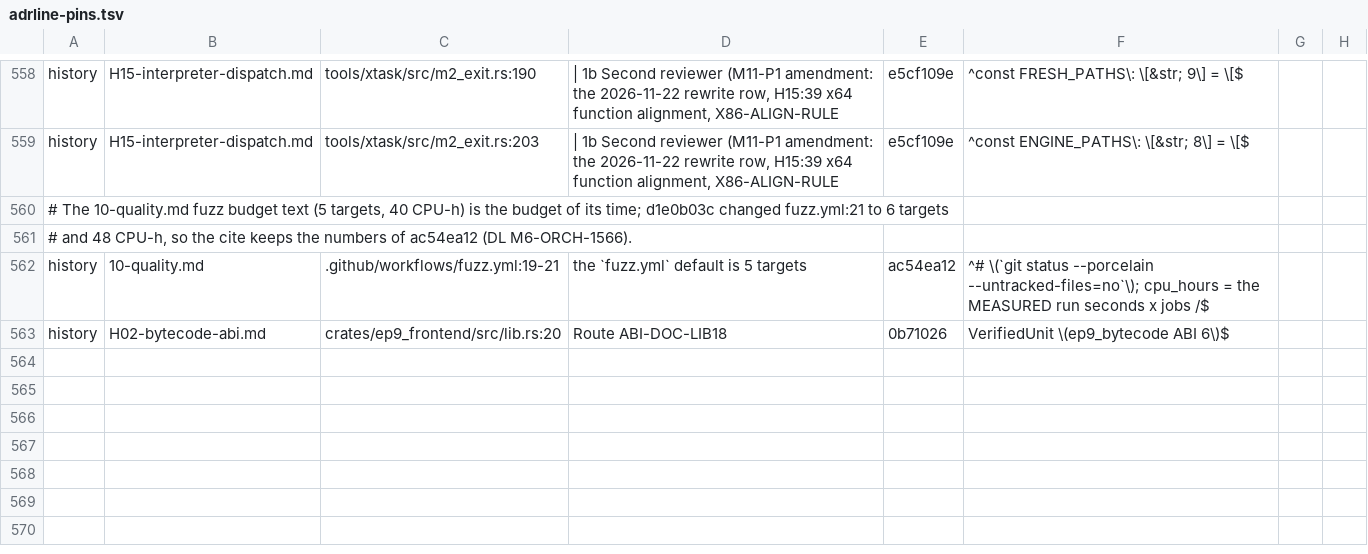
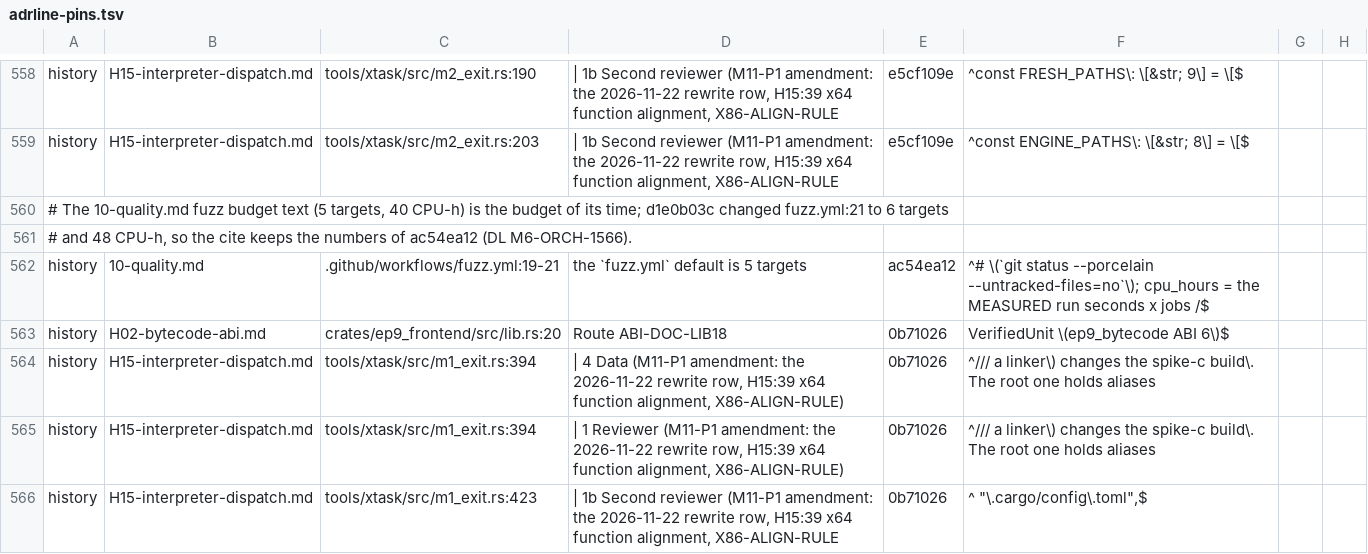
Before and after one commit to zero-runtime/ep9, a TSV file: tools/xtask/src/exit/adrline-pins.tsv, drawn as a sheet; only a part is shown, gaps mark what is left out; the diff names each change by its address in the sheet, - before the commit and + after, or states it on an @@ line.

```diff
--- a/tools/xtask/src/exit/adrline-pins.tsv
+++ b/tools/xtask/src/exit/adrline-pins.tsv
+row 564: history | H15-interpreter-dispatch.md | tools/xtask/src/m1_exit.rs:394 | | 4 Data (M11-P1 amendment: the 2026-11-22 rewrite row, H15:39 x64 function alignment, X86-ALIGN-RULE) | 0b71026 | ^/// a linker\) changes the spike-c build\. The root one holds aliases
+row 565: history | H15-interpreter-dispatch.md | tools/xtask/src/m1_exit.rs:394 | | 1 Reviewer (M11-P1 amendment: the 2026-11-22 rewrite row, H15:39 x64 function alignment, X86-ALIGN-RULE) | 0b71026 | ^/// a linker\) changes the spike-c build\. The root one holds aliases
+row 566: history | H15-interpreter-dispatch.md | tools/xtask/src/m1_exit.rs:423 | | 1b Second reviewer (M11-P1 amendment: the 2026-11-22 rewrite row, H15:39 x64 function alignment, X86-ALIGN-RULE | 0b71026 | ^ "\.cargo/config\.toml",$
```
